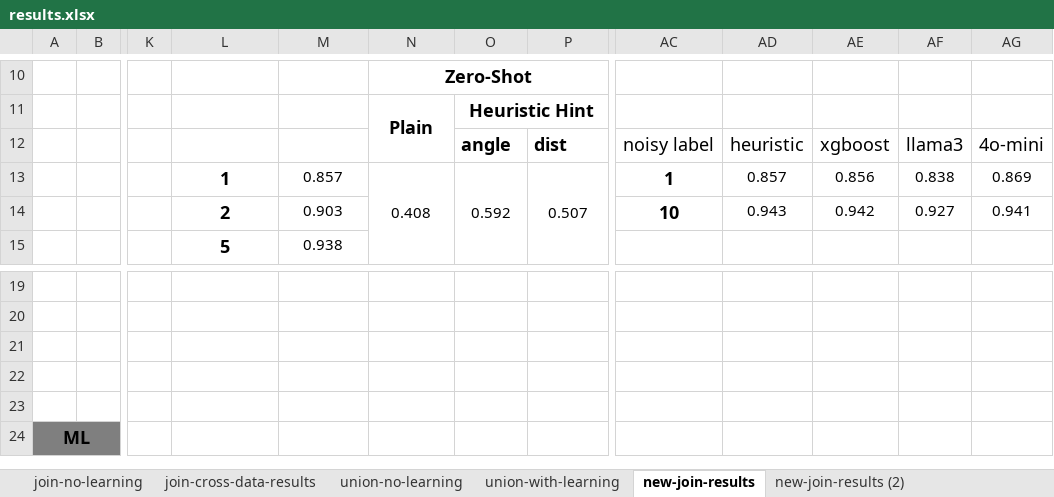
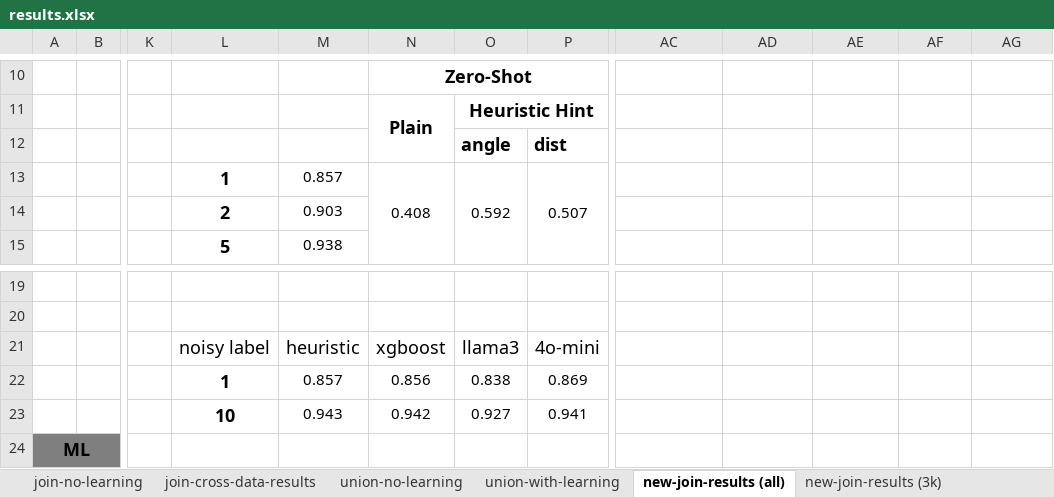
Before and after one commit to BeanHam/2024-spatial-data-integration, an Excel workbook: misc/results.xlsx, sheet new-join-results (all), drawn as a sheet; only a part is shown, gaps mark what is left out; values as stored, in another font and other column widths than the file's, no borders; conditional formats not drawn; rows hold the shown columns only; the diff names each change by its address in the sheet, - before the commit and + after, or states it on an @@ line.

Commit message:
updated results

```diff
--- a/misc/results.xlsx (sheet new-join-results (all))
+++ b/misc/results.xlsx (sheet new-join-results (all))
-sheet tab: new-join-results
+sheet tab: new-join-results (all)
-sheet tab: new-join-results (2)
+sheet tab: new-join-results (3k)
-AC12: noisy label
+AC12: (empty)
-AD12: heuristic
+AD12: (empty)
-AE12: xgboost
+AE12: (empty)
-AF12: llama3
+AF12: (empty)
-AG12: 4o-mini
+AG12: (empty)
-AC13: 1
+AC13: (empty)
-AD13: 0.857
+AD13: (empty)
-AE13: 0.856
+AE13: (empty)
-AF13: 0.838
+AF13: (empty)
-AG13: 0.869
+AG13: (empty)
-AC14: 10
+AC14: (empty)
-AD14: 0.943
+AD14: (empty)
-AE14: 0.942
+AE14: (empty)
-AF14: 0.927
+AF14: (empty)
-AG14: 0.941
+AG14: (empty)
-L21: (empty)
+L21: noisy label
-M21: (empty)
+M21: heuristic
-N21: (empty)
+N21: xgboost
-O21: (empty)
+O21: llama3
-P21: (empty)
+P21: 4o-mini
-L22: (empty)
+L22: 1
-M22: (empty)
+M22: 0.857
-N22: (empty)
+N22: 0.856
-O22: (empty)
+O22: 0.838
-P22: (empty)
+P22: 0.869
-row 23: (empty)
+row 23:  |  |  | 10 | 0.943 | 0.942 | 0.927 | 0.941
```
Also changed, not shown: sheet new-join-results (3k), other sheet tabs, 1 other file.
